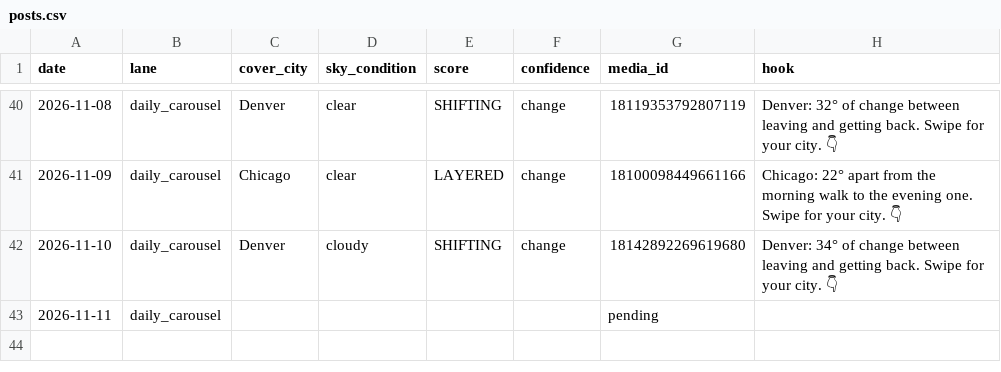
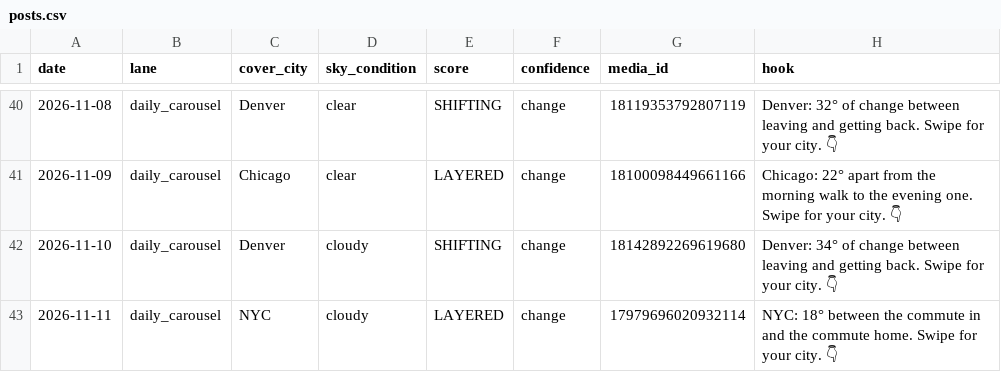
Before and after one commit to sjpeyser/outfit-forecast-cards, a CSV file: posts.csv, drawn as a sheet; only a part is shown, gaps mark what is left out.

Commit message:
posts.csv 2026-11-11

```diff
--- a/posts.csv
+++ b/posts.csv
@@ -42,2 +42,2 @@ date,lane,cover_city,sky_condition,score,confidence,media_id,hook
 2026-11-10,daily_carousel,Denver,cloudy,SHIFTING,change,18142892269619680,Denver: 34° of change between leaving and getting back. Swipe for your city. 👇
-2026-11-11,daily_carousel,,,,,pending,
+2026-11-11,daily_carousel,NYC,cloudy,LAYERED,change,17979696020932114,NYC: 18° between the commute in and the commute home. Swipe for your city. 👇
```
